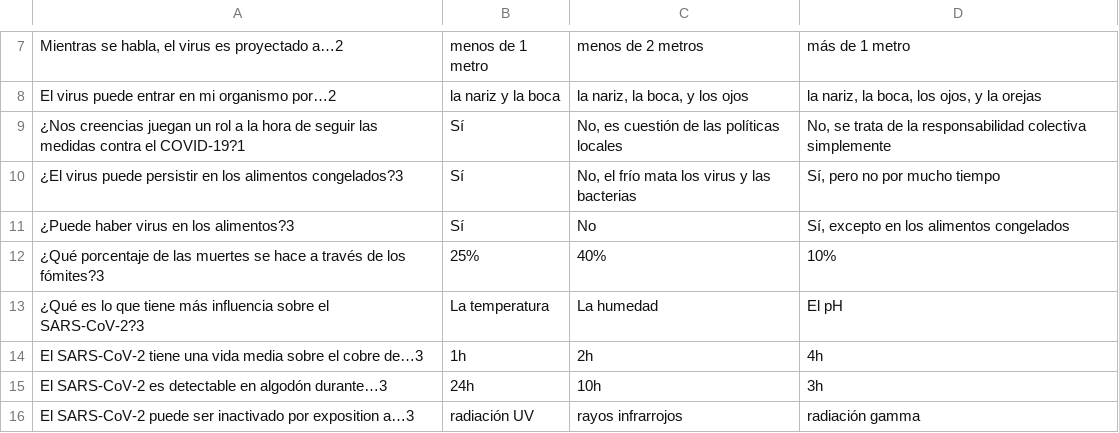
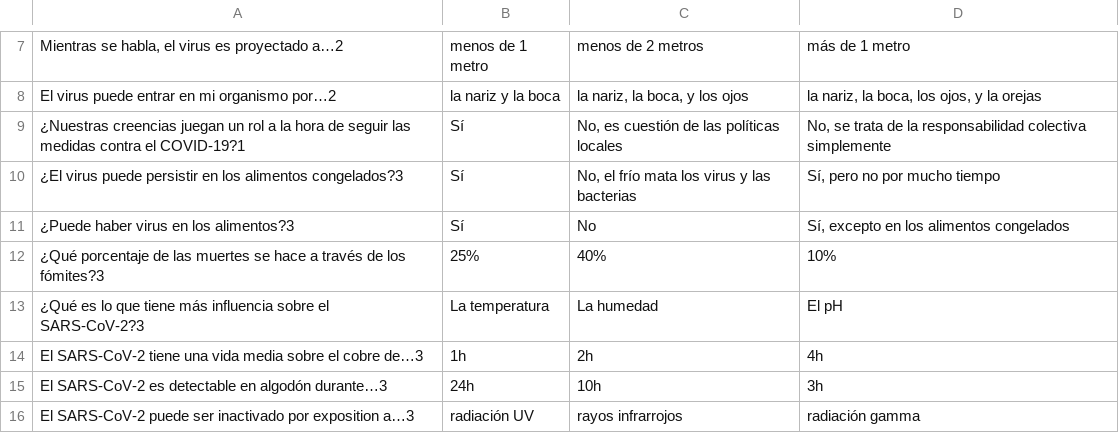
Before and after one commit to homemadelab/homemadelab.github.io, a CSV file: coronavirus/questions/supermarket_es.csv, drawn as a sheet; only a part is shown, gaps mark what is left out.

Commit message:
Fix question 9 on supermarket_es.csv

```diff
--- a/coronavirus/questions/supermarket_es.csv
+++ b/coronavirus/questions/supermarket_es.csv
@@ -8,3 +8,3 @@ Mientras se habla, el virus es proyectado a…2;menos de 1 metro;menos de 2 metr
 El virus puede entrar en mi organismo por…2;la nariz y la boca;la nariz, la boca, y los ojos;la nariz, la boca, los ojos, y la orejas
-¿Nos creencias juegan un rol a la hora de seguir las medidas contra el COVID-19?1;Sí;No, es cuestión de las políticas locales;No, se trata de la responsabilidad colectiva simplemente
+¿Nuestras creencias juegan un rol a la hora de seguir las medidas contra el COVID-19?1;Sí;No, es cuestión de las políticas locales;No, se trata de la responsabilidad colectiva simplemente
 ¿El virus puede persistir en los alimentos congelados?3;Sí;No, el frío mata los virus y las bacterias;Sí, pero no por mucho tiempo
```
